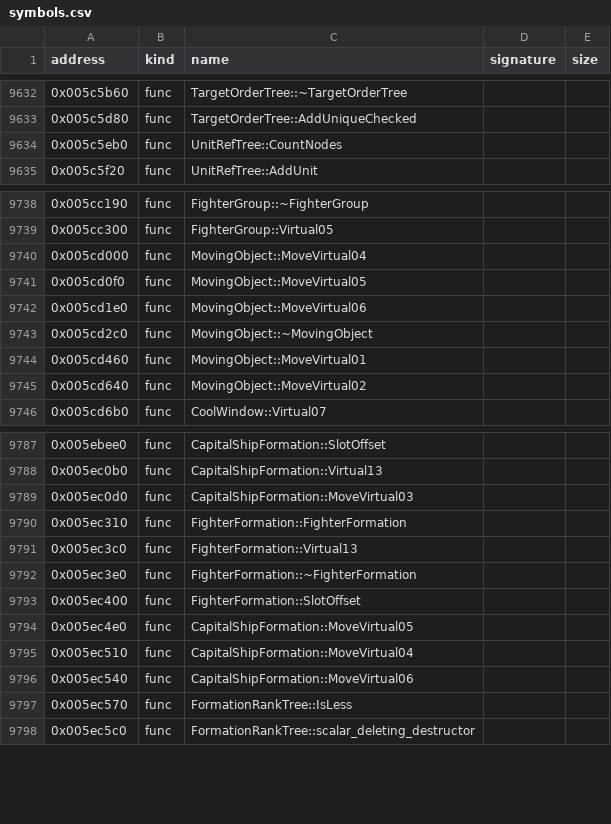
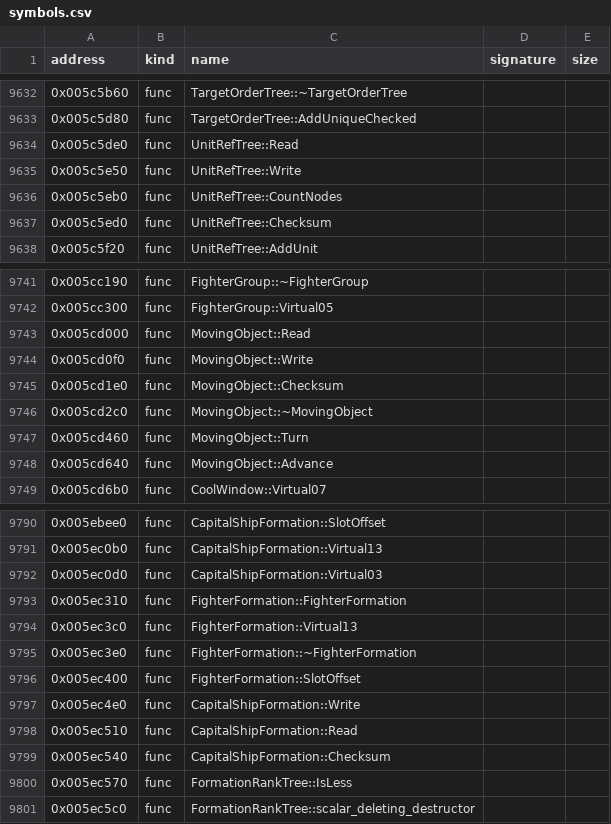
Before and after one commit to bicyclespokesperson/rebellion_modernized, a CSV file: symbols/symbols.csv, drawn as a sheet; only a part is shown, gaps mark what is left out; the diff covers the shown part only.

```diff
--- a/symbols/symbols.csv
+++ b/symbols/symbols.csv
@@ -9633,3 +9633,6 @@ address,kind,name,signature,size
 0x005c5d80,func,TargetOrderTree::AddUniqueChecked,,
+0x005c5de0,func,UnitRefTree::Read,,
+0x005c5e50,func,UnitRefTree::Write,,
 0x005c5eb0,func,UnitRefTree::CountNodes,,
+0x005c5ed0,func,UnitRefTree::Checksum,,
 0x005c5f20,func,UnitRefTree::AddUnit,,
@@ -9739,8 +9742,8 @@ address,kind,name,signature,size
 0x005cc300,func,FighterGroup::Virtual05,,
-0x005cd000,func,MovingObject::MoveVirtual04,,
-0x005cd0f0,func,MovingObject::MoveVirtual05,,
-0x005cd1e0,func,MovingObject::MoveVirtual06,,
+0x005cd000,func,MovingObject::Read,,
+0x005cd0f0,func,MovingObject::Write,,
+0x005cd1e0,func,MovingObject::Checksum,,
 0x005cd2c0,func,MovingObject::~MovingObject,,
-0x005cd460,func,MovingObject::MoveVirtual01,,
-0x005cd640,func,MovingObject::MoveVirtual02,,
+0x005cd460,func,MovingObject::Turn,,
+0x005cd640,func,MovingObject::Advance,,
 0x005cd6b0,func,CoolWindow::Virtual07,,
@@ -9788,3 +9791,3 @@ address,kind,name,signature,size
 0x005ec0b0,func,CapitalShipFormation::Virtual13,,
-0x005ec0d0,func,CapitalShipFormation::MoveVirtual03,,
+0x005ec0d0,func,CapitalShipFormation::Virtual03,,
 0x005ec310,func,FighterFormation::FighterFormation,,
@@ -9793,5 +9796,5 @@ address,kind,name,signature,size
 0x005ec400,func,FighterFormation::SlotOffset,,
-0x005ec4e0,func,CapitalShipFormation::MoveVirtual05,,
-0x005ec510,func,CapitalShipFormation::MoveVirtual04,,
-0x005ec540,func,CapitalShipFormation::MoveVirtual06,,
+0x005ec4e0,func,CapitalShipFormation::Write,,
+0x005ec510,func,CapitalShipFormation::Read,,
+0x005ec540,func,CapitalShipFormation::Checksum,,
 0x005ec570,func,FormationRankTree::IsLess,,
```
Also changed, not shown: 13 edited cells elsewhere in this file, symbols/aliases.csv, 37 other files.
